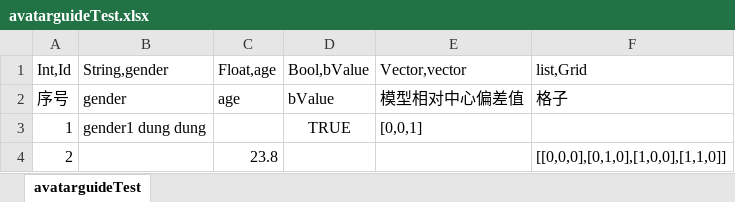
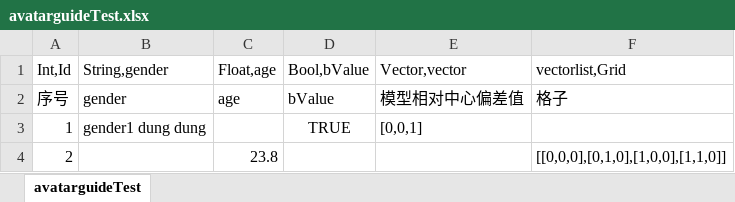
Before and after one commit to dingxiaowei/ExcelTool, an Excel workbook: ExcelTool/bin/Debug/avatarguideTest.xlsx, sheet avatarguideTest, drawn as a sheet; values as stored, in another font and other column widths than the file's, no borders; the diff names each change by its address in the sheet, - before the commit and + after, or states it on an @@ line.

```diff
--- a/ExcelTool/bin/Debug/avatarguideTest.xlsx (sheet avatarguideTest)
+++ b/ExcelTool/bin/Debug/avatarguideTest.xlsx (sheet avatarguideTest)
-F1: list,Grid
+F1: vectorlist,Grid
```
Also changed, not shown: 18 other files.
